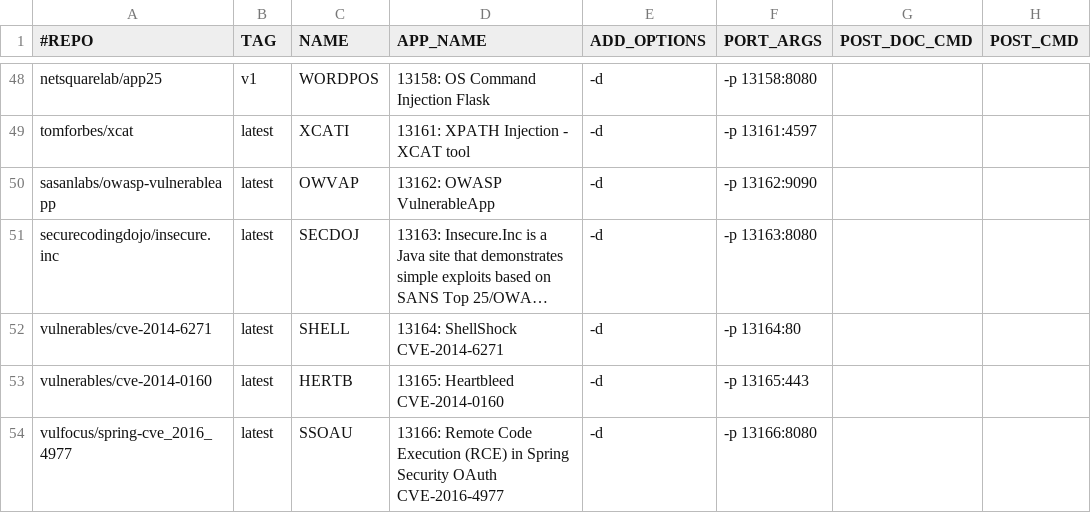
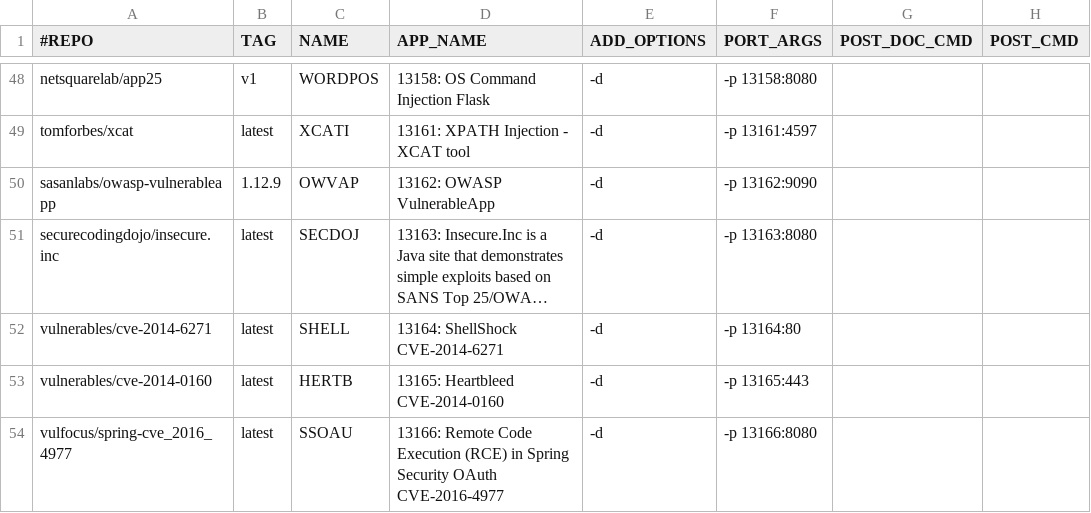
Before and after one commit to netsquare/OVLC, a CSV file: doclist.csv, drawn as a sheet; only a part is shown, gaps mark what is left out; long unchanged cells end in …; the diff names each change by its address in the sheet, - before the commit and + after, or states it on an @@ line.

Commit message:
Update doclist.csv
1.12.9

```diff
--- a/doclist.csv
+++ b/doclist.csv
-B50 (TAG): latest
+B50 (TAG): 1.12.9
```
